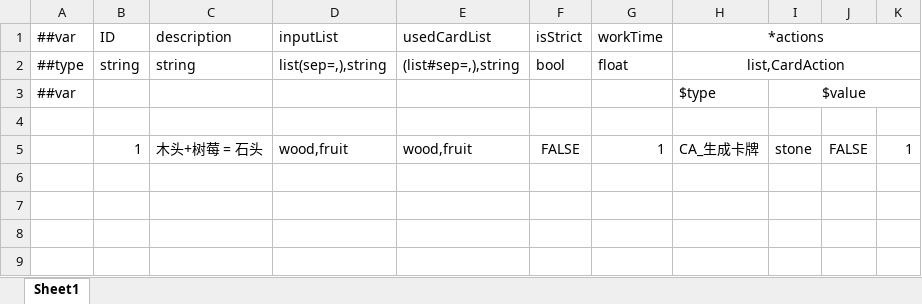
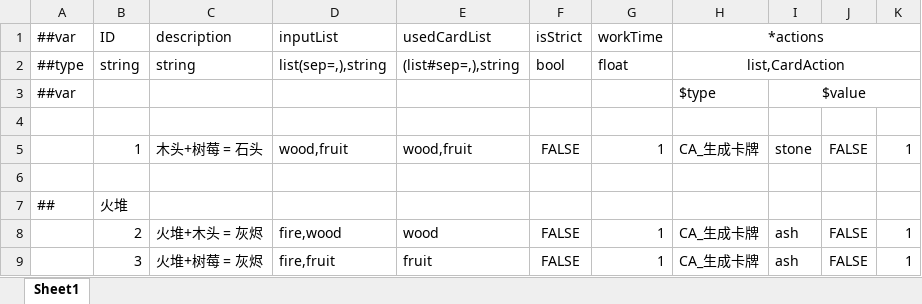
Before and after one commit to inmate0624/2025Taptap, an Excel workbook: Config/Datas/RecipeDatas/Recipe.xlsx, sheet Sheet1, drawn as a sheet; values as stored, in another font and other column widths than the file's, no borders; the diff names each change by its address in the sheet, - before the commit and + after, or states it on an @@ line.

```diff
--- a/Config/Datas/RecipeDatas/Recipe.xlsx (sheet Sheet1)
+++ b/Config/Datas/RecipeDatas/Recipe.xlsx (sheet Sheet1)
+row 6: (empty)
+row 7: ## | 火堆
+row 8:  | 2 | 火堆+木头 = 灰烬 | fire,wood | wood | FALSE | 1 | CA_生成卡牌 | ash | FALSE | 1
+row 9:  | 3 | 火堆+树莓 = 灰烬 | fire,fruit | fruit | FALSE | 1 | CA_生成卡牌 | ash | FALSE | 1
```
Also changed, not shown: Config/Datas/CardDatas/CardData.xlsx, Config/Datas/__enums__.xlsx, 7 other files.
